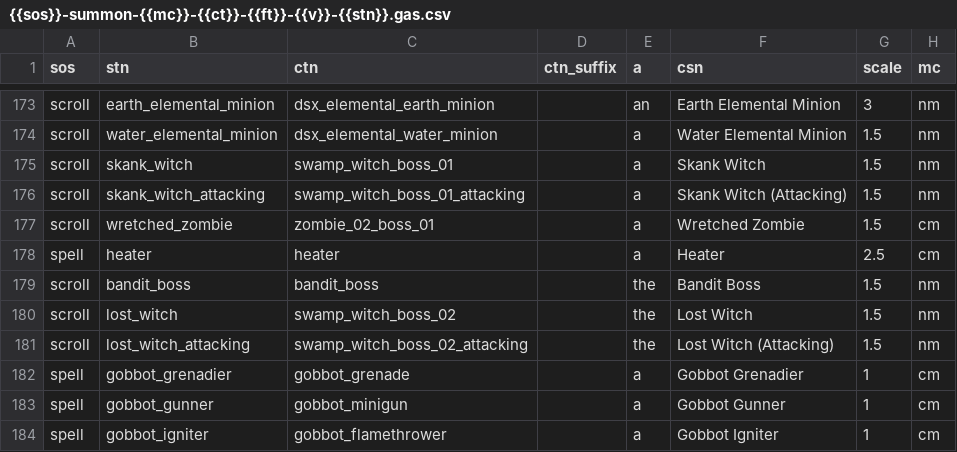
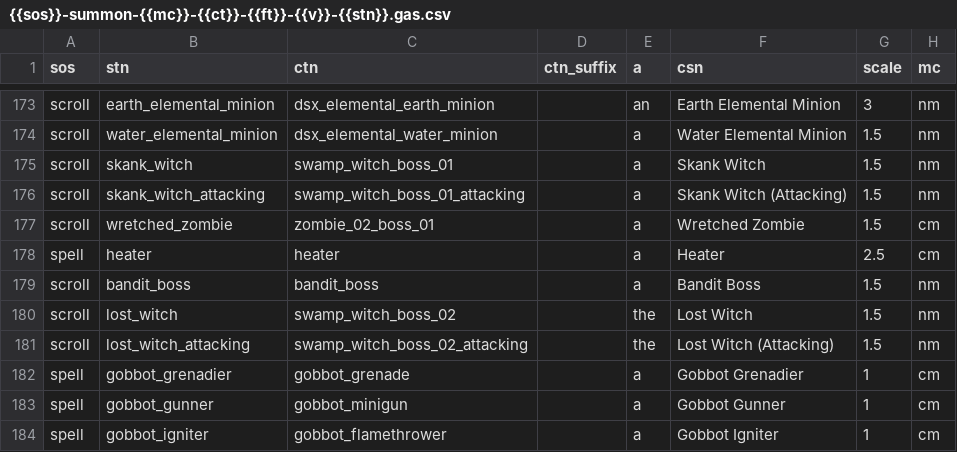
Before and after one commit to foerstj/sumcol, a CSV file: gaspy/jinja/sumcol/main/{{sos}}-summon-{{mc}}-{{ct}}-{{ft}}-{{v}}-{{stn}}.gas.csv, drawn as a sheet; only a part is shown, gaps mark what is left out; the diff names each change by its address in the sheet, - before the commit and + after, or states it on an @@ line.

```diff
--- a/gaspy/jinja/sumcol/main/{{sos}}-summon-{{mc}}-{{ct}}-{{ft}}-{{v}}-{{stn}}.gas.csv
+++ b/gaspy/jinja/sumcol/main/{{sos}}-summon-{{mc}}-{{ct}}-{{ft}}-{{v}}-{{stn}}.gas.csv
-E179 (a): the
+E179 (a): a
```
Also changed, not shown: 1 other file.
